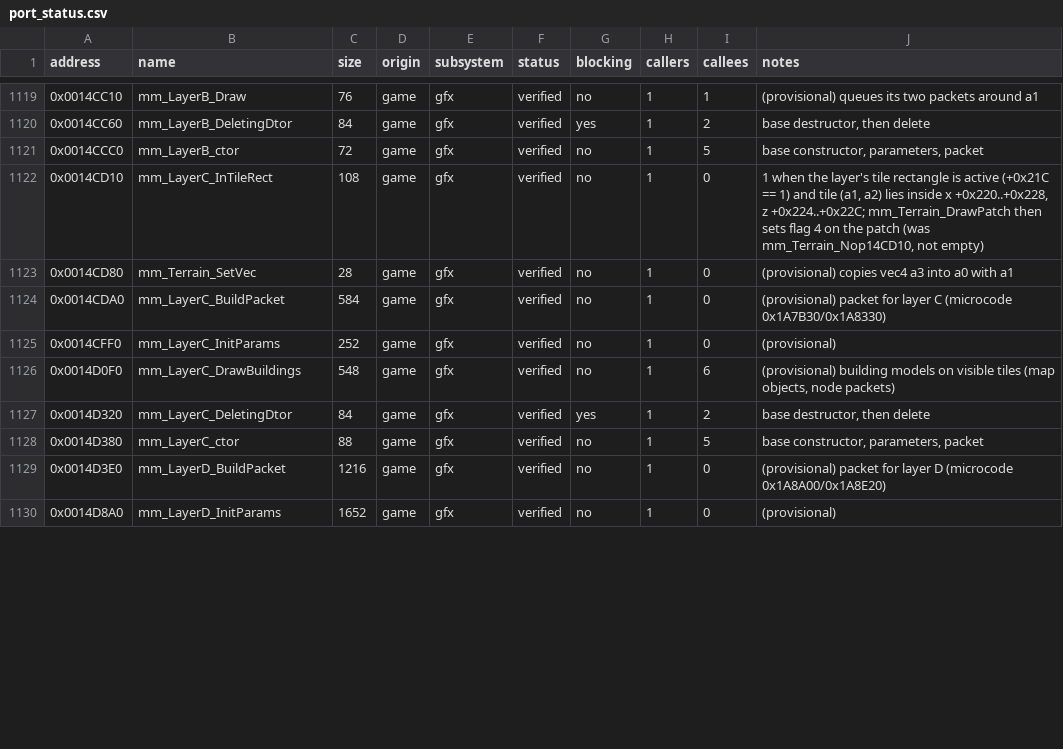
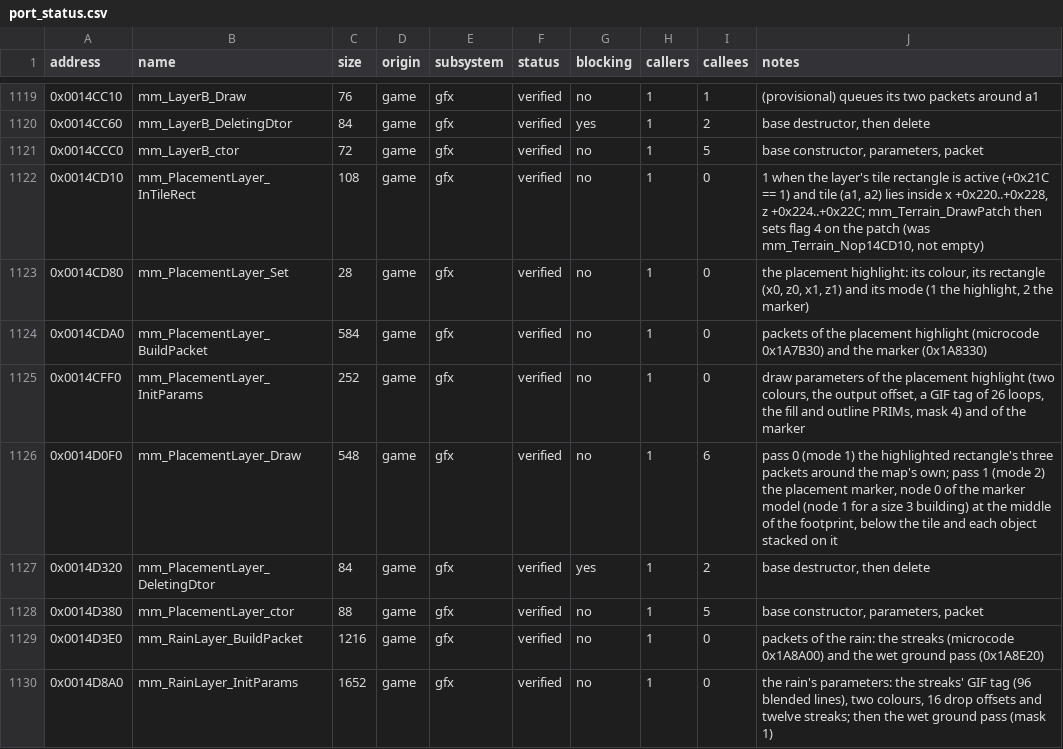
Before and after one commit to koaque/Metropolismania-PC, a CSV file: config/port_status.csv, drawn as a sheet; only a part is shown, gaps mark what is left out; the diff covers the shown part only.

Commit message:
Renames from the render map: layers, scenes, event handler slots, building slots, collision and sound commands
Step 3 of the reverse-engineering pass, first round (115 functions):
- Render layers C/D/E are the placement, rain and snow layers; the city
  render's passes are named for what they draw.
- The title and stage scenes (were SceneA/SceneB), with named fields.
- Event handler slots +0x10/+0x14 are Text and Answer.
- Building type slots: GroundTexture, AcceptsOn, RayHit, Animate,
  FloorBelow and NearestHit, with the collision helpers named to match.
- Claim evaluation steps: Spread, Pick, CheckMet, WeighNeighbours.
- Sound commands named after the YYSOUND handlers they reach (Wave*,
  Midi*, SetLoadPause).
- Memory card save header and folder lookups.

Difftest: 1526 functions, 20651 records, 0 failed. Live run loads the
city save and plays.

```diff
--- a/config/port_status.csv
+++ b/config/port_status.csv
@@ -1121,10 +1121,10 @@ address,name,size,origin,subsystem,status,blocking,callers,callees,notes
 0x0014CCC0,mm_LayerB_ctor,72,game,gfx,verified,no,1,5,"base constructor, parameters, packet"
-0x0014CD10,mm_LayerC_InTileRect,108,game,gfx,verified,no,1,0,"1 when the layer's tile rectangle is active (+0x21C == 1) and tile (a1, a2) lies inside x +0x220..+0x228, z +0x224..+0x22C; mm_Terrain_DrawPatch then sets flag 4 on the patch (was mm_Terrain_Nop14CD10, not empty)"
-0x0014CD80,mm_Terrain_SetVec,28,game,gfx,verified,no,1,0,(provisional) copies vec4 a3 into a0 with a1
-0x0014CDA0,mm_LayerC_BuildPacket,584,game,gfx,verified,no,1,0,(provisional) packet for layer C (microcode 0x1A7B30/0x1A8330)
-0x0014CFF0,mm_LayerC_InitParams,252,game,gfx,verified,no,1,0,(provisional)
-0x0014D0F0,mm_LayerC_DrawBuildings,548,game,gfx,verified,no,1,6,"(provisional) building models on visible tiles (map objects, node packets)"
-0x0014D320,mm_LayerC_DeletingDtor,84,game,gfx,verified,yes,1,2,"base destructor, then delete"
-0x0014D380,mm_LayerC_ctor,88,game,gfx,verified,no,1,5,"base constructor, parameters, packet"
-0x0014D3E0,mm_LayerD_BuildPacket,1216,game,gfx,verified,no,1,0,(provisional) packet for layer D (microcode 0x1A8A00/0x1A8E20)
-0x0014D8A0,mm_LayerD_InitParams,1652,game,gfx,verified,no,1,0,(provisional)
+0x0014CD10,mm_PlacementLayer_InTileRect,108,game,gfx,verified,no,1,0,"1 when the layer's tile rectangle is active (+0x21C == 1) and tile (a1, a2) lies inside x +0x220..+0x228, z +0x224..+0x22C; mm_Terrain_DrawPatch then sets flag 4 on the patch (was mm_Terrain_Nop14CD10, not empty)"
+0x0014CD80,mm_PlacementLayer_Set,28,game,gfx,verified,no,1,0,"the placement highlight: its colour, its rectangle (x0, z0, x1, z1) and its mode (1 the highlight, 2 the marker)"
+0x0014CDA0,mm_PlacementLayer_BuildPacket,584,game,gfx,verified,no,1,0,packets of the placement highlight (microcode 0x1A7B30) and the marker (0x1A8330)
+0x0014CFF0,mm_PlacementLayer_InitParams,252,game,gfx,verified,no,1,0,"draw parameters of the placement highlight (two colours, the output offset, a GIF tag of 26 loops, the fill and outline PRIMs, mask 4) and of the marker"
+0x0014D0F0,mm_PlacementLayer_Draw,548,game,gfx,verified,no,1,6,"pass 0 (mode 1) the highlighted rectangle's three packets around the map's own; pass 1 (mode 2) the placement marker, node 0 of the marker model (node 1 for a size 3 building) at the middle of the footprint, below the tile and each object stacked on it"
+0x0014D320,mm_PlacementLayer_DeletingDtor,84,game,gfx,verified,yes,1,2,"base destructor, then delete"
+0x0014D380,mm_PlacementLayer_ctor,88,game,gfx,verified,no,1,5,"base constructor, parameters, packet"
+0x0014D3E0,mm_RainLayer_BuildPacket,1216,game,gfx,verified,no,1,0,packets of the rain: the streaks (microcode 0x1A8A00) and the wet ground pass (0x1A8E20)
+0x0014D8A0,mm_RainLayer_InitParams,1652,game,gfx,verified,no,1,0,"the rain's parameters: the streaks' GIF tag (96 blended lines), two colours, 16 drop offsets and twelve streaks; then the wet ground pass (mask 1)"
```
Also changed, not shown: 175 edited cells elsewhere in this file, config/symbols.csv, 39 other files.
